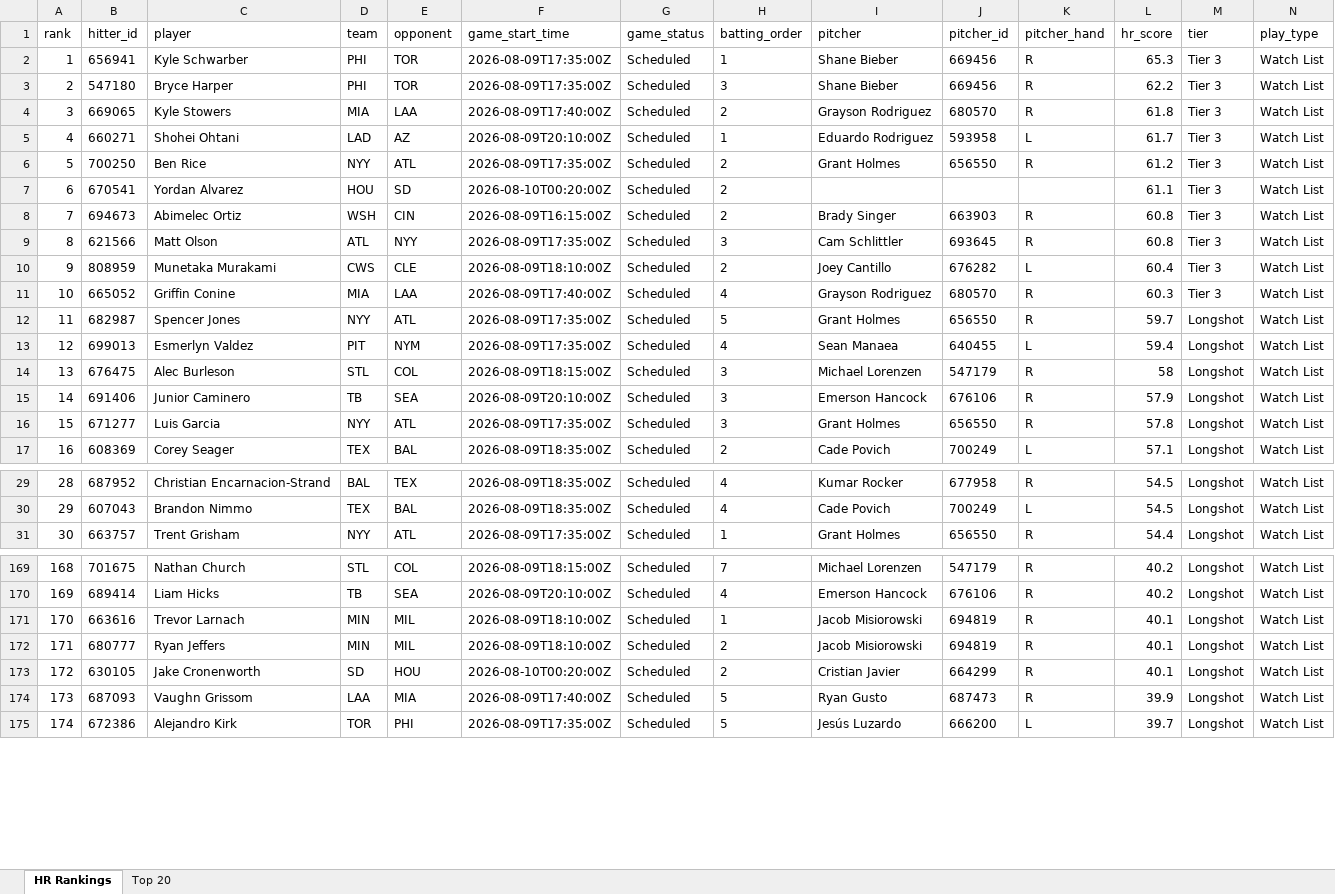
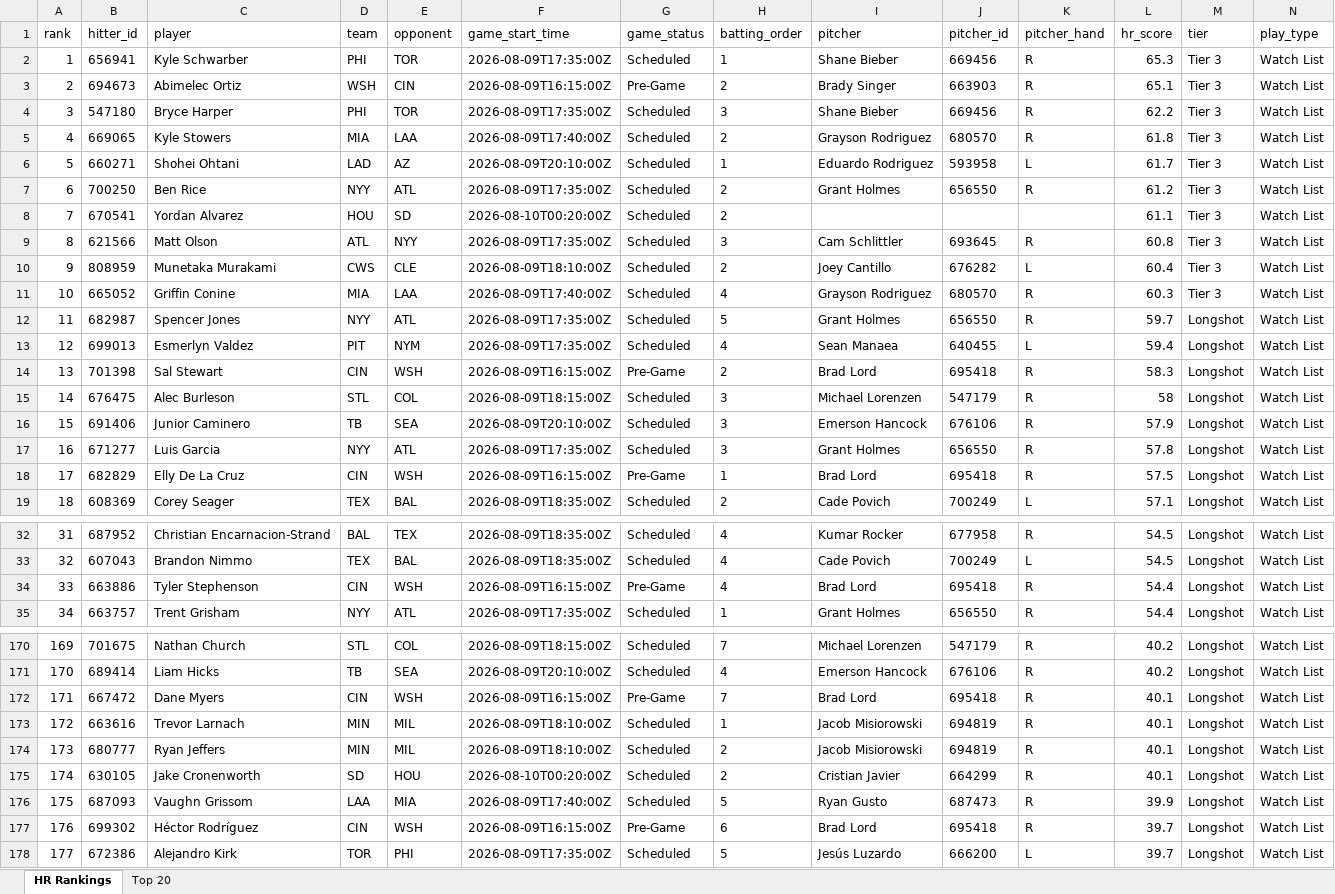
Before and after one commit to etbell28/hitter-tool, an Excel workbook: outputs/daily/hr_rankings_2026-08-09.xlsx, sheet HR Rankings, drawn as a sheet; only a part is shown, gaps mark what is left out; values as stored, in another font and other column widths than the file's, no borders; removed rows and columns are numbered as before the commit, all else as after; rows hold the shown columns only; the diff covers the shown part only; the diff names each change by its address in the sheet, - before the commit and + after, or states it on an @@ line.

```diff
--- a/outputs/daily/hr_rankings_2026-08-09.xlsx (sheet HR Rankings)
+++ b/outputs/daily/hr_rankings_2026-08-09.xlsx (sheet HR Rankings)
+row 3: 2 | 694673 | Abimelec Ortiz | WSH | CIN | 2026-08-09T16:15:00Z | Pre-Game | 2 | Brady Singer | 663903 | R | 65.1 | Tier 3 | Watch List
@@ column A (rank) renumbered between rows 4 and 240 @@
-row 8: 7 | 694673 | Abimelec Ortiz | WSH | CIN | 2026-08-09T16:15:00Z | Scheduled | 2 | Brady Singer | 663903 | R | 60.8 | Tier 3 | Watch List
+row 14: 13 | 701398 | Sal Stewart | CIN | WSH | 2026-08-09T16:15:00Z | Pre-Game | 2 | Brad Lord | 695418 | R | 58.3 | Longshot | Watch List
+row 18: 17 | 682829 | Elly De La Cruz | CIN | WSH | 2026-08-09T16:15:00Z | Pre-Game | 1 | Brad Lord | 695418 | R | 57.5 | Longshot | Watch List
+row 34: 33 | 663886 | Tyler Stephenson | CIN | WSH | 2026-08-09T16:15:00Z | Pre-Game | 4 | Brad Lord | 695418 | R | 54.4 | Longshot | Watch List
+row 172: 171 | 667472 | Dane Myers | CIN | WSH | 2026-08-09T16:15:00Z | Pre-Game | 7 | Brad Lord | 695418 | R | 40.1 | Longshot | Watch List
+row 177: 176 | 699302 | Héctor Rodríguez | CIN | WSH | 2026-08-09T16:15:00Z | Pre-Game | 6 | Brad Lord | 695418 | R | 39.7 | Longshot | Watch List
```
Also changed, not shown: 11 added rows, 16 removed rows and 29 edited cells elsewhere in this sheet, sheet Top 20, outputs/daily/hr_rankings_2026-08-09_full.xlsx, outputs/hr_rankings.xlsx, 11 other files.
